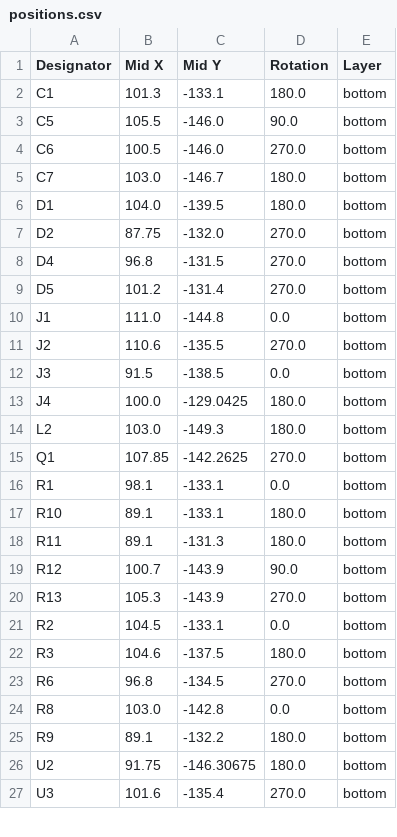
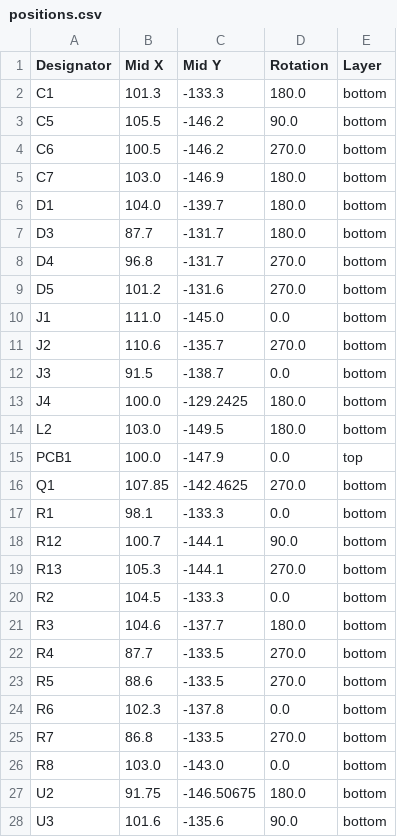
Before and after one commit to revk/SolarSystem, a CSV file: PCB/Generic/production/positions.csv, drawn as a sheet; only a part is shown; the diff covers the shown part only.

```diff
--- a/PCB/Generic/production/positions.csv
+++ b/PCB/Generic/production/positions.csv
@@ -1,27 +1,28 @@
 Designator,Mid X,Mid Y,Rotation,Layer
-C1,101.3,-133.1,180.0,bottom
-C5,105.5,-146.0,90.0,bottom
-C6,100.5,-146.0,270.0,bottom
-C7,103.0,-146.7,180.0,bottom
-D1,104.0,-139.5,180.0,bottom
-D2,87.75,-132.0,270.0,bottom
-D4,96.8,-131.5,270.0,bottom
-D5,101.2,-131.4,270.0,bottom
-J1,111.0,-144.8,0.0,bottom
-J2,110.6,-135.5,270.0,bottom
-J3,91.5,-138.5,0.0,bottom
-J4,100.0,-129.0425,180.0,bottom
-L2,103.0,-149.3,180.0,bottom
-Q1,107.85,-142.2625,270.0,bottom
-R1,98.1,-133.1,0.0,bottom
-R10,89.1,-133.1,180.0,bottom
-R11,89.1,-131.3,180.0,bottom
-R12,100.7,-143.9,90.0,bottom
-R13,105.3,-143.9,270.0,bottom
-R2,104.5,-133.1,0.0,bottom
-R3,104.6,-137.5,180.0,bottom
-R6,96.8,-134.5,270.0,bottom
-R8,103.0,-142.8,0.0,bottom
-R9,89.1,-132.2,180.0,bottom
-U2,91.75,-146.30675,180.0,bottom
-U3,101.6,-135.4,270.0,bottom
+C1,101.3,-133.3,180.0,bottom
+C5,105.5,-146.2,90.0,bottom
+C6,100.5,-146.2,270.0,bottom
+C7,103.0,-146.9,180.0,bottom
+D1,104.0,-139.7,180.0,bottom
+D3,87.7,-131.7,180.0,bottom
+D4,96.8,-131.7,270.0,bottom
+D5,101.2,-131.6,270.0,bottom
+J1,111.0,-145.0,0.0,bottom
+J2,110.6,-135.7,270.0,bottom
+J3,91.5,-138.7,0.0,bottom
+J4,100.0,-129.2425,180.0,bottom
+L2,103.0,-149.5,180.0,bottom
+PCB1,100.0,-147.9,0.0,top
+Q1,107.85,-142.4625,270.0,bottom
+R1,98.1,-133.3,0.0,bottom
+R12,100.7,-144.1,90.0,bottom
+R13,105.3,-144.1,270.0,bottom
+R2,104.5,-133.3,0.0,bottom
+R3,104.6,-137.7,180.0,bottom
+R4,87.7,-133.5,270.0,bottom
+R5,88.6,-133.5,270.0,bottom
+R6,102.3,-137.8,0.0,bottom
+R7,86.8,-133.5,270.0,bottom
+R8,103.0,-143.0,0.0,bottom
+U2,91.75,-146.50675,180.0,bottom
+U3,101.6,-135.6,90.0,bottom
```
Also changed, not shown: 1 edited cell elsewhere in this file, PCB/Generic/production/bom.csv, 8 other files.
